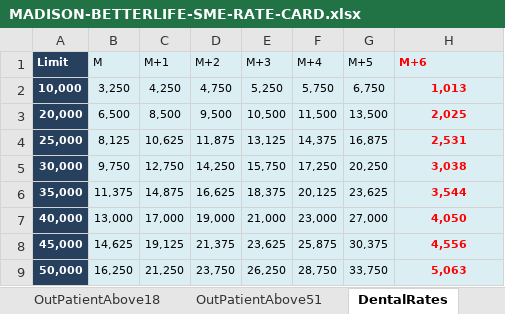
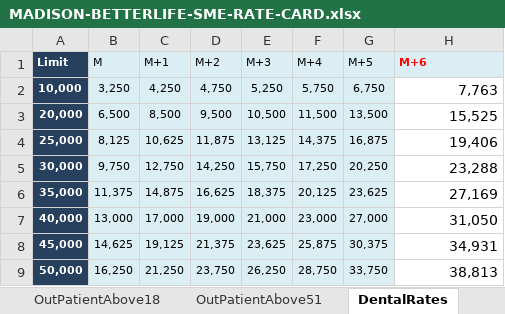
Before and after one commit to Eridanus-ui/madison-betterlife-tool, an Excel workbook: public/MADISON-BETTERLIFE-SME-RATE-CARD.xlsx, sheet DentalRates, drawn as a sheet; values as stored, in another font and other column widths than the file's, no borders; the diff names each change by its address in the sheet, - before the commit and + after, or states it on an @@ line.

```diff
--- a/public/MADISON-BETTERLIFE-SME-RATE-CARD.xlsx (sheet DentalRates)
+++ b/public/MADISON-BETTERLIFE-SME-RATE-CARD.xlsx (sheet DentalRates)
-H2 (M+6): 1,013
+H2 (M+6): 7,763
@@ H2:H9 fill: #DAEEF3 → none, bold: on → off, text colour: #FF0000 → black, text size: larger, alignment: center → right @@
-H3 (M+6): 2,025
+H3 (M+6): 15,525
-H4 (M+6): 2,531
+H4 (M+6): 19,406
-H5 (M+6): 3,038
+H5 (M+6): 23,288
-H6 (M+6): 3,544
+H6 (M+6): 27,169
-H7 (M+6): 4,050
+H7 (M+6): 31,050
-H8 (M+6): 4,556
+H8 (M+6): 34,931
-H9 (M+6): 5,063
+H9 (M+6): 38,813
```
Also changed, not shown: 1 other file.
